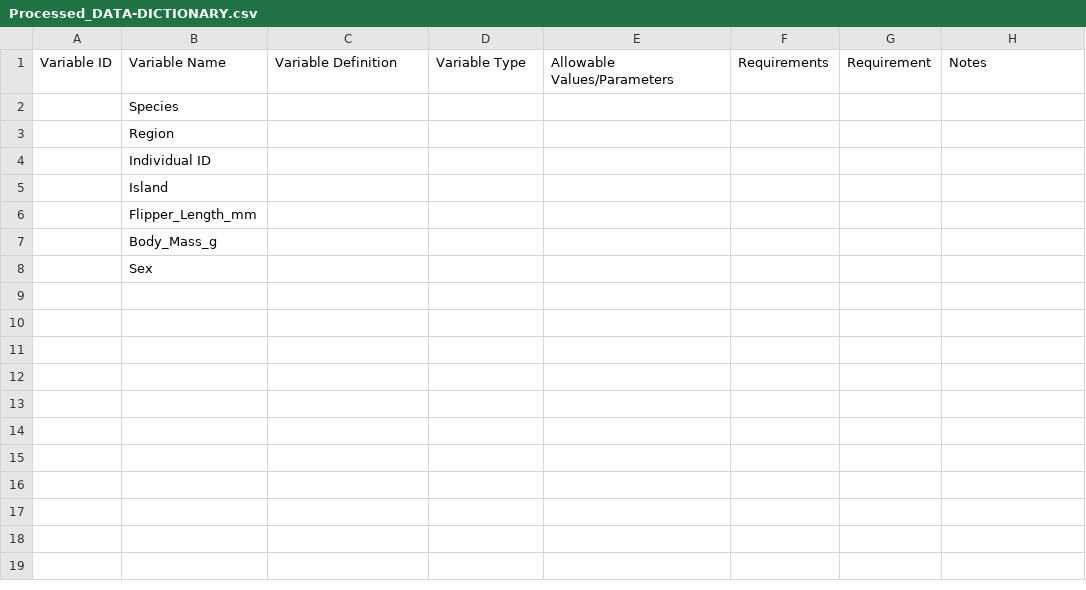
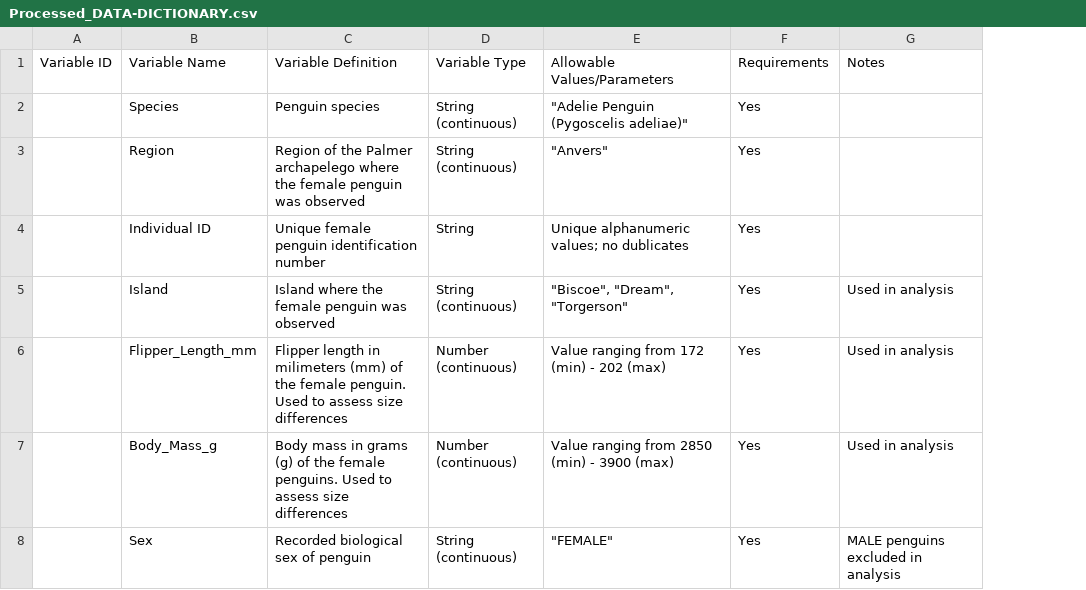
Before and after one commit to Dylanmgeorge/Mini-Project, a CSV file: data/data_processed/Processed_DATA-DICTIONARY.csv, drawn as a sheet; removed rows and columns are numbered as before the commit, all else as after; the diff names each change by its address in the sheet, - before the commit and + after, or states it on an @@ line.

```diff
--- a/data/data_processed/Processed_DATA-DICTIONARY.csv
+++ b/data/data_processed/Processed_DATA-DICTIONARY.csv
-column G, row 1: Requirement
-C2: (empty)
+C2: Penguin species
-D2:D3: (empty)
+D2:D3: String (continuous)
-E2: (empty)
+E2: "Adelie Penguin (Pygoscelis adeliae)"
-F2:F8: (empty)
+F2:F8: Yes
-C3: (empty)
+C3: Region of the Palmer archapelego where the female penguin was observed
-E3: (empty)
+E3: "Anvers"
-C4: (empty)
+C4: Unique female penguin identification number
-D4: (empty)
+D4: String
-E4: (empty)
+E4: Unique alphanumeric values; no dublicates
-C5: (empty)
+C5: Island where the female penguin was observed
-D5: (empty)
+D5: String (continuous)
-E5: (empty)
+E5: "Biscoe", "Dream", "Torgerson"
-G5:G7: (empty)
+G5:G7: Used in analysis
-C6: (empty)
+C6: Flipper length in milimeters (mm) of the female penguin. Used to assess size differences
-D6:D7: (empty)
+D6:D7: Number (continuous)
-E6: (empty)
+E6: Value ranging from 172 (min) - 202 (max)
-C7: (empty)
+C7: Body mass in grams (g) of the female penguins. Used to assess size differences
-E7: (empty)
+E7: Value ranging from 2850 (min) - 3900 (max)
-C8: (empty)
+C8: Recorded biological sex of penguin
-D8: (empty)
+D8: String (continuous)
-E8: (empty)
+E8: "FEMALE"
-G8: (empty)
+G8: MALE penguins excluded in analysis
```
Also changed, not shown: data/data_processed/Adelie_Penguin_Processed_data.csv, data/data_raw/Adelie_Penguin_raw_data.csv, 1 other file.
